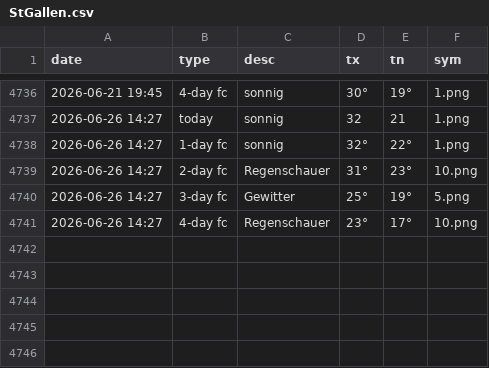
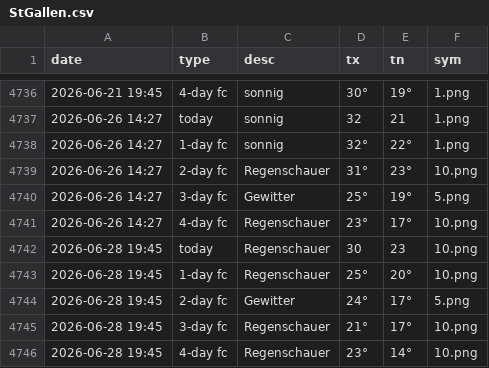
Before and after one commit to amannj/Scrapeo, a CSV file: data/StGallen.csv, drawn as a sheet; only a part is shown, gaps mark what is left out; the diff names each change by its address in the sheet, - before the commit and + after, or states it on an @@ line.

```diff
--- a/data/StGallen.csv
+++ b/data/StGallen.csv
+row 4742: 2026-06-28 19:45 | today | Regenschauer | 30 | 23 | 10.png
+row 4743: 2026-06-28 19:45 | 1-day fc | Regenschauer | 25° | 20° | 10.png
+row 4744: 2026-06-28 19:45 | 2-day fc | Gewitter | 24° | 17° | 5.png
+row 4745: 2026-06-28 19:45 | 3-day fc | Regenschauer | 21° | 17° | 10.png
+row 4746: 2026-06-28 19:45 | 4-day fc | Regenschauer | 23° | 14° | 10.png
```
Also changed, not shown: data/Basel.csv, data/Brig.csv, 6 other files.
